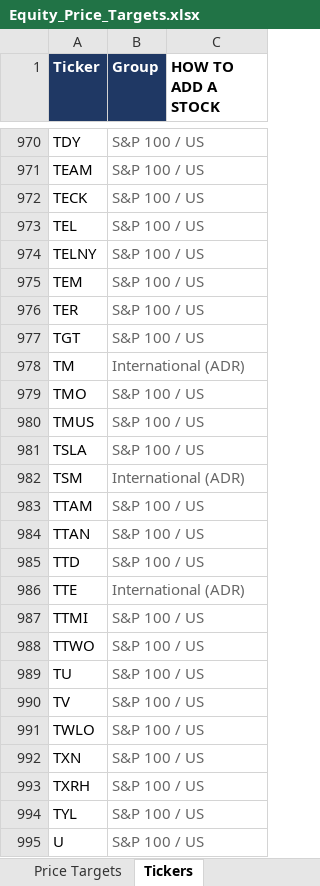
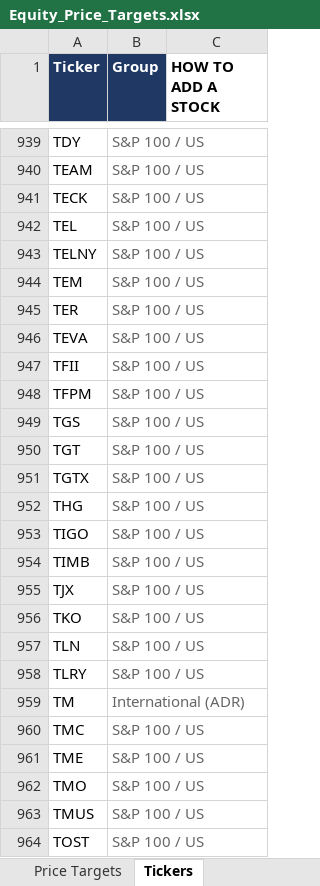
Before and after one commit to williamkellyjr123-source/equity-price-targets, an Excel workbook: Equity_Price_Targets.xlsx, sheet Tickers, drawn as a sheet; only a part is shown, gaps mark what is left out; the shorter side is filled out with more unchanged rows; values as stored, in another font and other column widths than the file's, no borders; the diff covers the shown part only; the diff names each change by its address in the sheet, - before the commit and + after, or states it on an @@ line.

```diff
--- a/Equity_Price_Targets.xlsx (sheet Tickers)
+++ b/Equity_Price_Targets.xlsx (sheet Tickers)
+row 946: TEVA | S&P 100 / US
+row 947: TFII | S&P 100 / US
+row 948: TFPM | S&P 100 / US
+row 949: TGS | S&P 100 / US
+row 951: TGTX | S&P 100 / US
+row 952: THG | S&P 100 / US
+row 953: TIGO | S&P 100 / US
+row 954: TIMB | S&P 100 / US
+row 955: TJX | S&P 100 / US
+row 956: TKO | S&P 100 / US
+row 957: TLN | S&P 100 / US
+row 958: TLRY | S&P 100 / US
+row 960: TMC | S&P 100 / US
+row 961: TME | S&P 100 / US
+row 964: TOST | S&P 100 / US
```
Also changed, not shown: 13 added rows and 31 removed rows elsewhere in this sheet, sheet Price Targets, sheet Dashboard, 2 other files.
